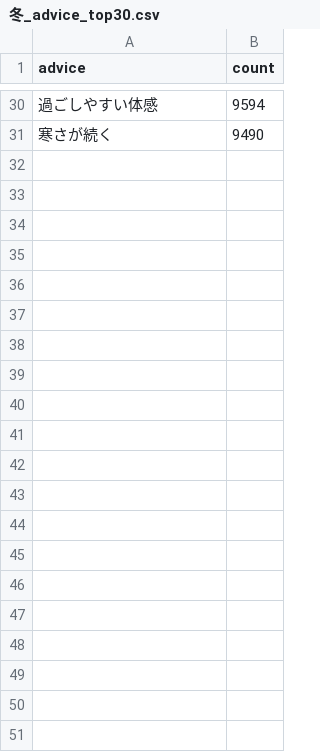
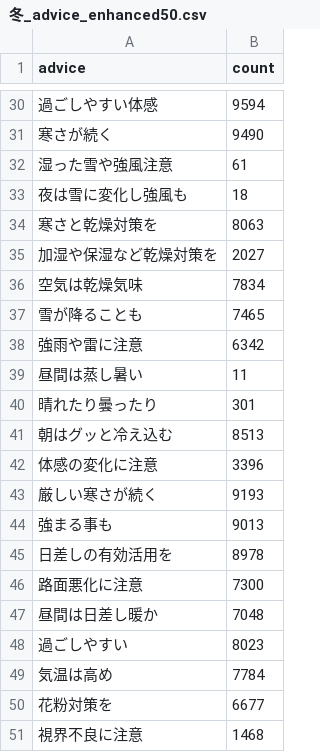
Before and after one commit to sohprivate/MobileCommentGenerator, a CSV file: output/冬_advice_enhanced50.csv (was output/冬_advice_top30.csv), drawn as a sheet; only a part is shown, gaps mark what is left out.

```diff
--- a/output/冬_advice_top30.csv
+++ b/output/冬_advice_enhanced50.csv
@@ -31 +31,21 @@ advice,count
 寒さが続く,9490
+湿った雪や強風注意,61
+夜は雪に変化し強風も,18
+寒さと乾燥対策を,8063
+加湿や保湿など乾燥対策を,2027
+空気は乾燥気味,7834
+雪が降ることも,7465
+強雨や雷に注意,6342
+昼間は蒸し暑い,11
+晴れたり曇ったり,301
+朝はグッと冷え込む,8513
+体感の変化に注意,3396
+厳しい寒さが続く,9193
+強まる事も,9013
+日差しの有効活用を,8978
+路面悪化に注意,7300
+昼間は日差し暖か,7048
+過ごしやすい,8023
+気温は高め,7784
+花粉対策を,6677
+視界不良に注意,1468
```
Also changed, not shown: output/台風_advice_enhanced50.csv, output/夏_advice_enhanced50.csv, 18 other files.
